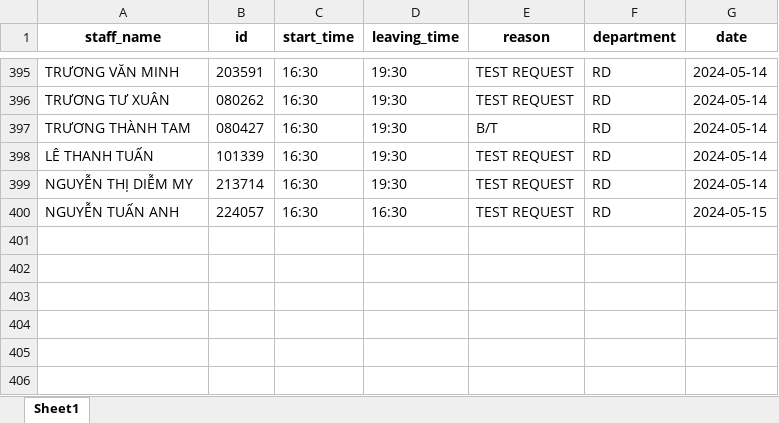
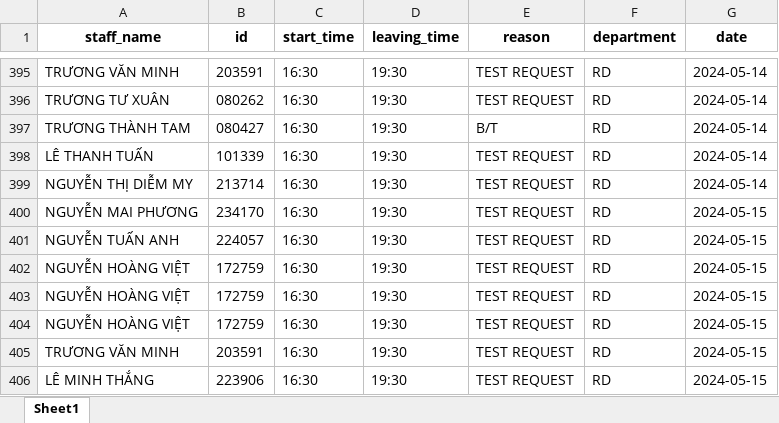
Before and after one commit to Harry-xdev/daily-work-log, an Excel workbook: log.xlsx, sheet Sheet1, drawn as a sheet; only a part is shown, gaps mark what is left out; values as stored, in another font and other column widths than the file's, no borders; addresses are those after the commit; the diff names each change by its address in the sheet, - before the commit and + after, or states it on an @@ line.

```diff
--- a/log.xlsx (sheet Sheet1)
+++ b/log.xlsx (sheet Sheet1)
+row 400: NGUYỄN MAI PHƯƠNG | 234170 | 16:30 | 19:30 | TEST REQUEST | RD | 2024-05-15
-D401 (leaving_time): 16:30
+D401 (leaving_time): 19:30
+row 402: NGUYỄN HOÀNG VIỆT | 172759 | 16:30 | 19:30 | TEST REQUEST | RD | 2024-05-15
+row 403: NGUYỄN HOÀNG VIỆT | 172759 | 16:30 | 19:30 | TEST REQUEST | RD | 2024-05-15
+row 404: NGUYỄN HOÀNG VIỆT | 172759 | 16:30 | 19:30 | TEST REQUEST | RD | 2024-05-15
+row 405: TRƯƠNG VĂN MINH | 203591 | 16:30 | 19:30 | TEST REQUEST | RD | 2024-05-15
+row 406: LÊ MINH THẮNG | 223906 | 16:30 | 19:30 | TEST REQUEST | RD | 2024-05-15
```
Also changed, not shown: 9 other files.
